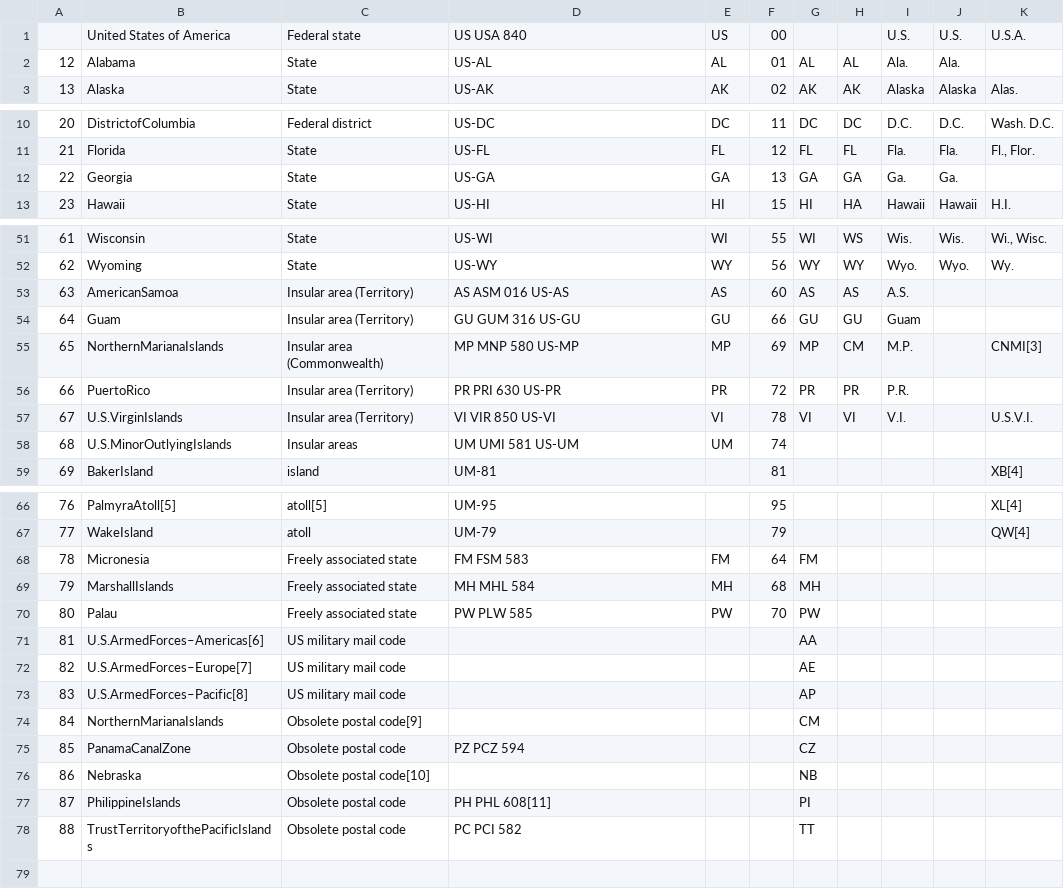
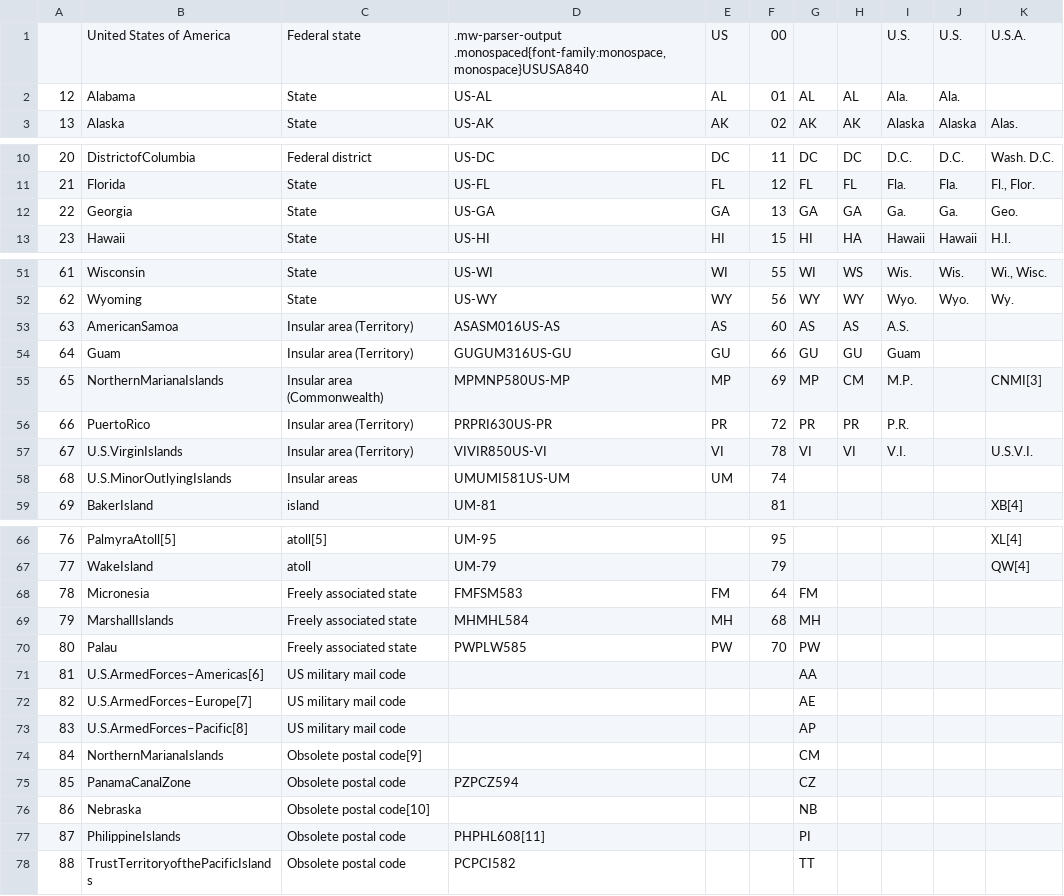
Before and after one commit to commit-live-students/pandas_guided_project, a CSV file: data/scraped.csv, drawn as a sheet; only a part is shown, gaps mark what is left out.

```diff
--- a/data/scraped.csv
+++ b/data/scraped.csv
@@ -1,2 +1,2 @@
-,United States of America,Federal state,US USA 840,US,00,,,U.S.,U.S.,U.S.A.,,,,,
+,United States of America,Federal state,".mw-parser-output .monospaced{font-family:monospace,monospace}USUSA840",US,00,,,U.S.,U.S.,U.S.A.,,,,,
 12,Alabama,State,US-AL,AL,01,AL,AL,Ala.,Ala.,,,,,,
@@ -11,3 +11,3 @@
 21,Florida,State,US-FL,FL,12,FL,FL,Fla.,Fla.,"Fl., Flor.",,,,,
-22,Georgia,State,US-GA,GA,13,GA,GA,Ga.,Ga.,,,,,,
+22,Georgia,State,US-GA,GA,13,GA,GA,Ga.,Ga.,Geo.,,,,,
 23,Hawaii,State,US-HI,HI,15,HI,HA,Hawaii,Hawaii,H.I.,,,,,
@@ -52,8 +52,8 @@
 62,Wyoming,State,US-WY,WY,56,WY,WY,Wyo.,Wyo.,Wy.,,,,,
-63,AmericanSamoa,Insular area (Territory),AS ASM 016 US-AS,AS,60,AS,AS,A.S.,,,,,,,
-64,Guam,Insular area (Territory),GU GUM 316 US-GU,GU,66,GU,GU,Guam,,,,,,,
-65,NorthernMarianaIslands,Insular area (Commonwealth),MP MNP 580 US-MP,MP,69,MP,CM,M.P.,,CNMI[3],,,,,
-66,PuertoRico,Insular area (Territory),PR PRI 630 US-PR,PR,72,PR,PR,P.R.,,,,,,,
-67,U.S.VirginIslands,Insular area (Territory),VI VIR 850 US-VI,VI,78,VI,VI,V.I.,,U.S.V.I.,,,,,
-68,U.S.MinorOutlyingIslands,Insular areas,UM UMI 581 US-UM,UM,74,,,,,,,,,,
+63,AmericanSamoa,Insular area (Territory),ASASM016US-AS,AS,60,AS,AS,A.S.,,,,,,,
+64,Guam,Insular area (Territory),GUGUM316US-GU,GU,66,GU,GU,Guam,,,,,,,
+65,NorthernMarianaIslands,Insular area (Commonwealth),MPMNP580US-MP,MP,69,MP,CM,M.P.,,CNMI[3],,,,,
+66,PuertoRico,Insular area (Territory),PRPRI630US-PR,PR,72,PR,PR,P.R.,,,,,,,
+67,U.S.VirginIslands,Insular area (Territory),VIVIR850US-VI,VI,78,VI,VI,V.I.,,U.S.V.I.,,,,,
+68,U.S.MinorOutlyingIslands,Insular areas,UMUMI581US-UM,UM,74,,,,,,,,,,
 69,BakerIsland,island,UM-81,,81,,,,,XB[4],,,,,
@@ -67,5 +67,5 @@
 77,WakeIsland,atoll,UM-79,,79,,,,,QW[4],,,,,
-78,Micronesia,Freely associated state,FM FSM 583,FM,64,FM,,,,,,,,,
-79,MarshallIslands,Freely associated state,MH MHL 584,MH,68,MH,,,,,,,,,
-80,Palau,Freely associated state,PW PLW 585,PW,70,PW,,,,,,,,,
+78,Micronesia,Freely associated state,FMFSM583,FM,64,FM,,,,,,,,,
+79,MarshallIslands,Freely associated state,MHMHL584,MH,68,MH,,,,,,,,,
+80,Palau,Freely associated state,PWPLW585,PW,70,PW,,,,,,,,,
 81,U.S.ArmedForces–Americas[6],US military mail code,,,,AA,,,,,,,,,
@@ -74,5 +74,5 @@
 84,NorthernMarianaIslands,Obsolete postal code[9],,,,CM,,,,,,,,,
-85,PanamaCanalZone,Obsolete postal code,PZ PCZ 594,,,CZ,,,,,,,,,
+85,PanamaCanalZone,Obsolete postal code,PZPCZ594,,,CZ,,,,,,,,,
 86,Nebraska,Obsolete postal code[10],,,,NB,,,,,,,,,
-87,PhilippineIslands,Obsolete postal code,PH PHL 608[11],,,PI,,,,,,,,,
-88,TrustTerritoryofthePacificIslands,Obsolete postal code,PC PCI 582,,,TT,,,,,,,,,
+87,PhilippineIslands,Obsolete postal code,PHPHL608[11],,,PI,,,,,,,,,
+88,TrustTerritoryofthePacificIslands,Obsolete postal code,PCPCI582,,,TT,,,,,,,,,
```
Also changed, not shown: 4 other files.
